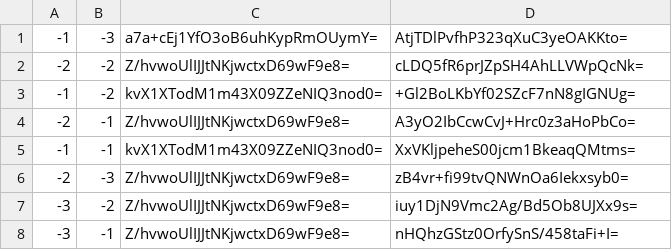
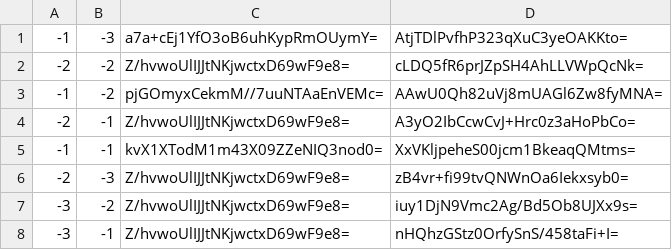
Before and after one commit to counterfitninja/netherlower, a CSV file: tiles/zoom.-2/metadata/k.-1.-1.csv, drawn as a sheet.

```diff
--- a/tiles/zoom.-2/metadata/k.-1.-1.csv
+++ b/tiles/zoom.-2/metadata/k.-1.-1.csv
@@ -2,3 +2,3 @@
 -2,-2,Z/hvwoUlIJJtNKjwctxD69wF9e8=,cLDQ5fR6prJZpSH4AhLLVWpQcNk=
--1,-2,kvX1XTodM1m43X09ZZeNIQ3nod0=,+Gl2BoLKbYf02SZcF7nN8gIGNUg=
+-1,-2,pjGOmyxCekmM//7uuNTAaEnVEMc=,AAwU0Qh82uVj8mUAGl6Zw8fyMNA=
 -2,-1,Z/hvwoUlIJJtNKjwctxD69wF9e8=,A3yO2IbCcwCvJ+Hrc0z3aHoPbCo=
```
Also changed, not shown: tiles/zoom.-1/metadata/k.-1.-1.csv, tiles/zoom.-1/metadata/k.0.-1.csv, 15 other files.
